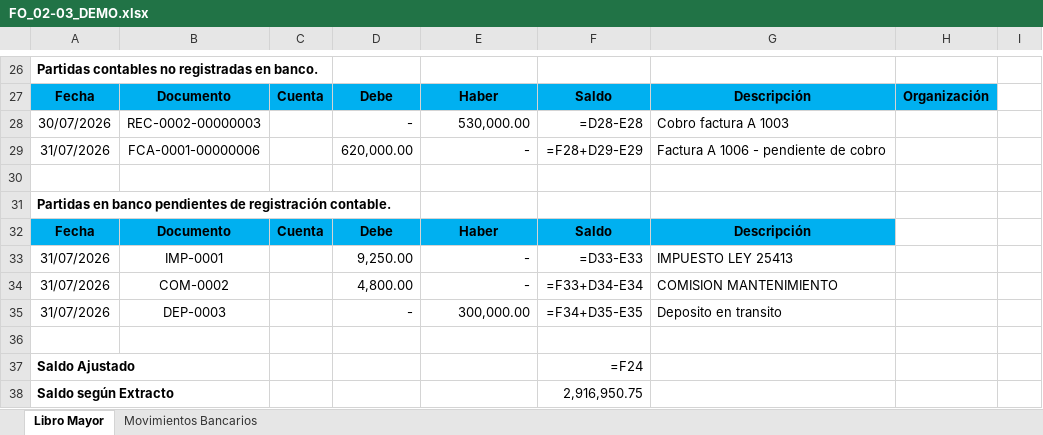
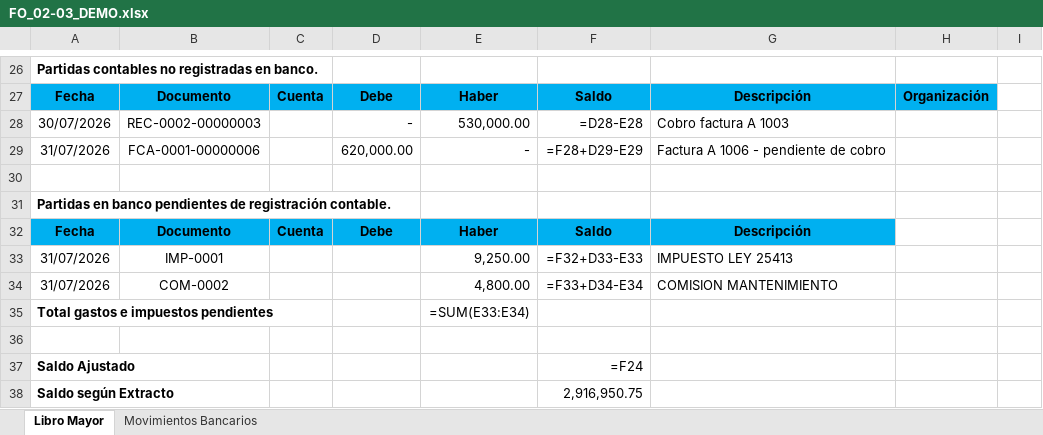
Before and after one commit to Tito-67ai/Concilacion-App-v2, an Excel workbook: FO_02-03_DEMO.xlsx, sheet Libro Mayor, drawn as a sheet; only a part is shown, gaps mark what is left out; values as stored, in another font and other column widths than the file's, no borders; formulas without a stored value are shown as written; removed rows and columns are numbered as before the commit, all else as after; the diff names each change by its address in the sheet, - before the commit and + after, or states it on an @@ line.

Commit message:
Export FO 02-03: Seccion 3 con gastos bancarios, Haber, total y verde en el origen

```diff
--- a/FO_02-03_DEMO.xlsx (sheet Libro Mayor)
+++ b/FO_02-03_DEMO.xlsx (sheet Libro Mayor)
-D33: 9,250.00
+D33: (empty)
-E33: -
+E33: 9,250.00
-F33: =D33-E33
+F33: =F32+D33-E33
-D34: 4,800.00
+D34: (empty)
-E34: -
+E34: 4,800.00
-row 35: 31/07/2026 | DEP-0003 |  | - | 300,000.00 | =F34+D35-E35 | Deposito en transito
+row 35: Total gastos e impuestos pendientes |  |  |  | =SUM(E33:E34)
```
Also changed, not shown: 4 other files.
